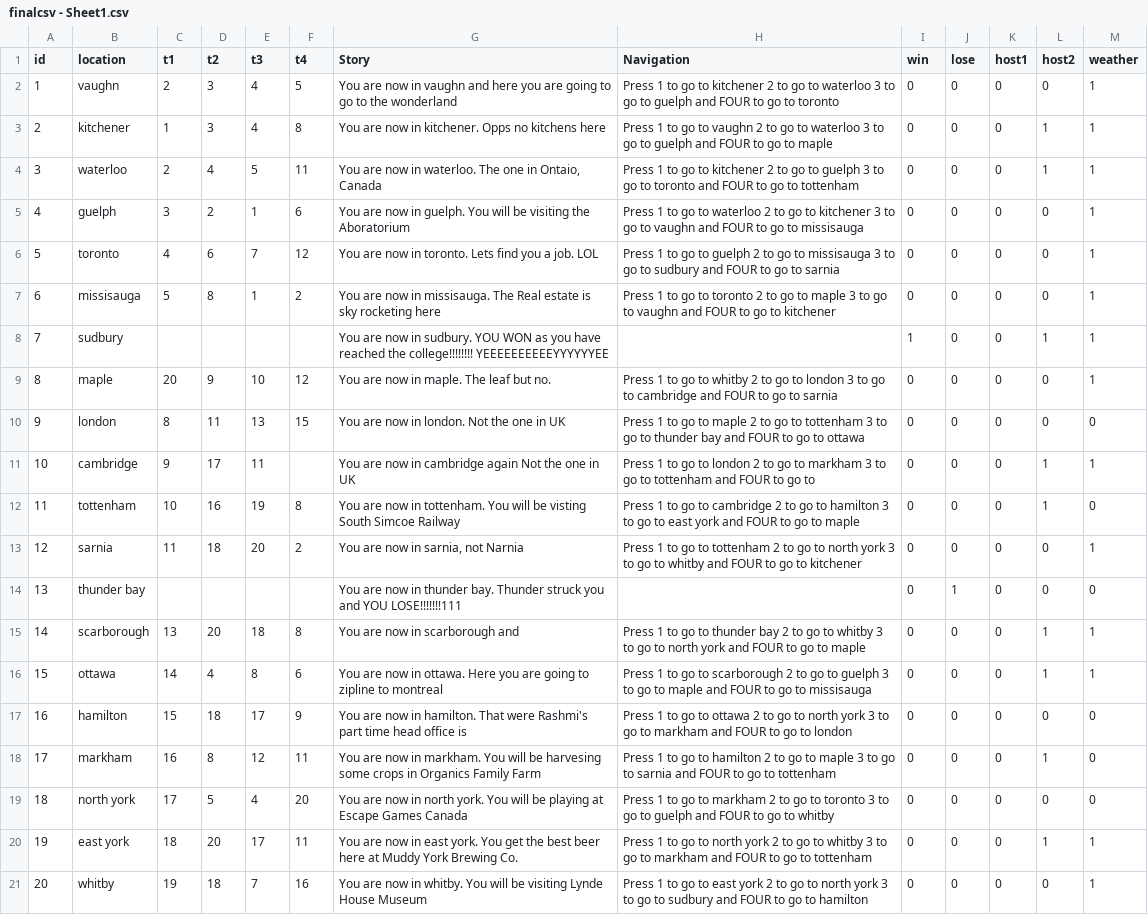
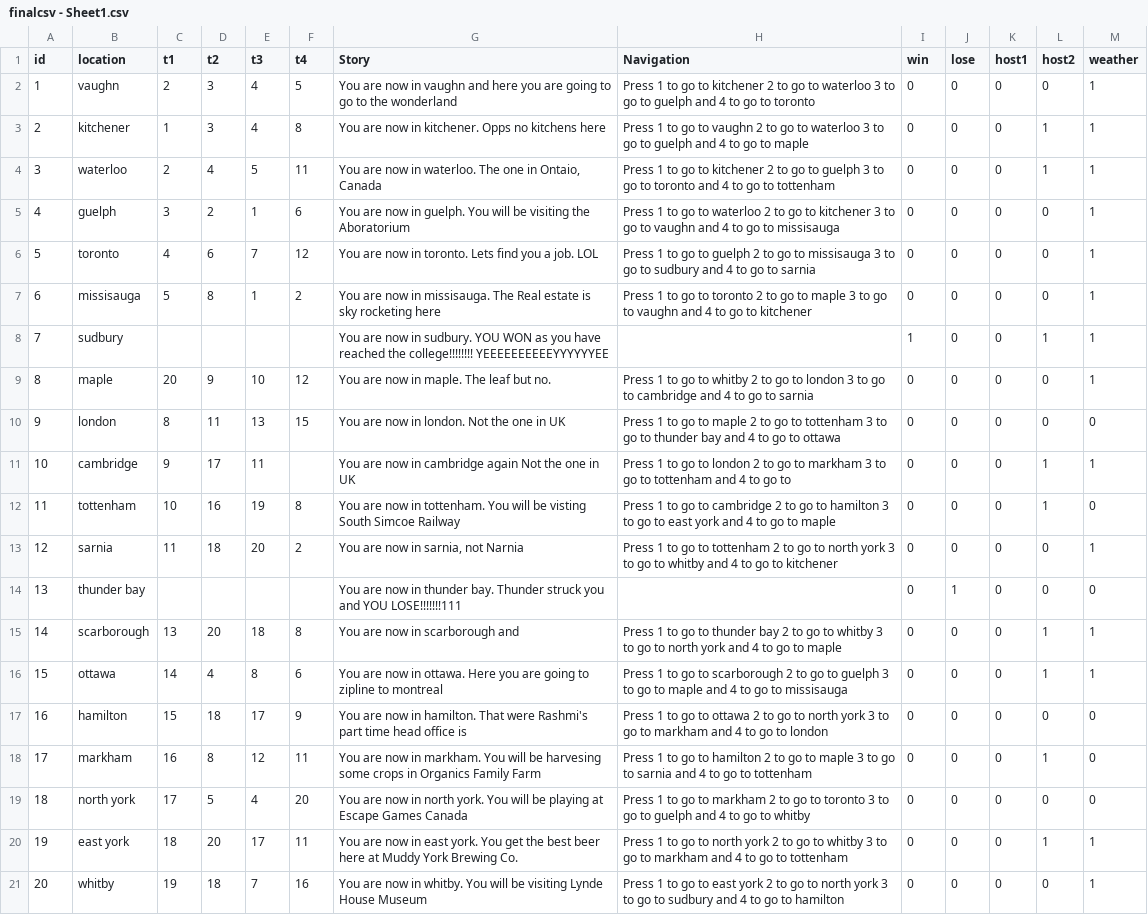
Before and after one commit to rashmijswl/final-game, a CSV file: finalcsv - Sheet1.csv, drawn as a sheet; the diff names each change by its address in the sheet, - before the commit and + after, or states it on an @@ line.

Commit message:
Add files via upload

```diff
--- a/finalcsv - Sheet1.csv
+++ b/finalcsv - Sheet1.csv
-H2 (Navigation): …guelph and FOUR to go…
+H2 (Navigation): …guelph and 4 to go…
-H3 (Navigation): …guelph and FOUR to go…
+H3 (Navigation): …guelph and 4 to go…
-H4 (Navigation): …toronto and FOUR to go…
+H4 (Navigation): …toronto and 4 to go…
-H5 (Navigation): …vaughn and FOUR to go…
+H5 (Navigation): …vaughn and 4 to go…
-H6 (Navigation): …sudbury and FOUR to go…
+H6 (Navigation): …sudbury and 4 to go…
-H7 (Navigation): …vaughn and FOUR to go…
+H7 (Navigation): …vaughn and 4 to go…
-H9 (Navigation): …cambridge and FOUR to go…
+H9 (Navigation): …cambridge and 4 to go…
-H10 (Navigation): …bay and FOUR to go…
+H10 (Navigation): …bay and 4 to go…
-H11 (Navigation): …tottenham and FOUR to go…
+H11 (Navigation): …tottenham and 4 to go…
-H12 (Navigation): …york and FOUR to go…
+H12 (Navigation): …york and 4 to go…
-H13 (Navigation): …whitby and FOUR to go…
+H13 (Navigation): …whitby and 4 to go…
-H15 (Navigation): …york and FOUR to go…
+H15 (Navigation): …york and 4 to go…
-H16 (Navigation): …maple and FOUR to go…
+H16 (Navigation): …maple and 4 to go…
-H17 (Navigation): …markham and FOUR to go…
+H17 (Navigation): …markham and 4 to go…
-H18 (Navigation): …sarnia and FOUR to go…
+H18 (Navigation): …sarnia and 4 to go…
-H19 (Navigation): …guelph and FOUR to go…
+H19 (Navigation): …guelph and 4 to go…
-H20 (Navigation): …markham and FOUR to go…
+H20 (Navigation): …markham and 4 to go…
-H21 (Navigation): …sudbury and FOUR to go…
+H21 (Navigation): …sudbury and 4 to go…
```
